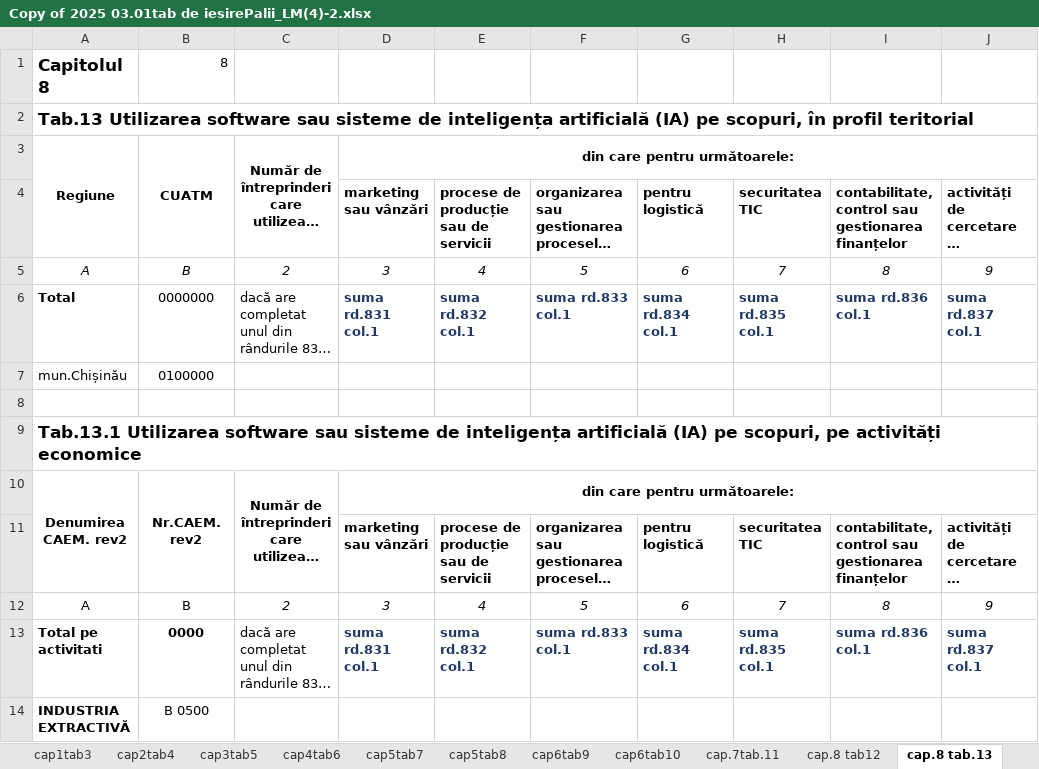
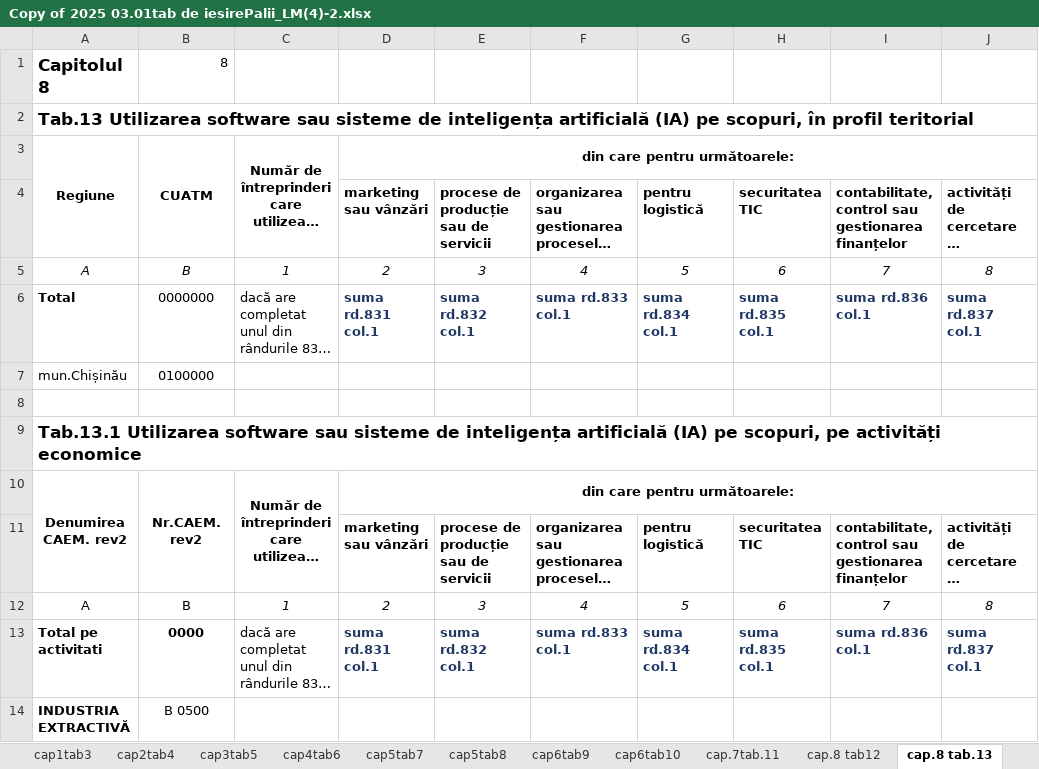
Before and after one commit to androidacvtivity/1-TIC, an Excel workbook: 2025/tabele de iesire/Copy of 2025 03.01tab de iesirePalii_LM(4)-2.xlsx, sheet cap.8 tab.13, drawn as a sheet; long unchanged cells end in …; values as stored, in another font and other column widths than the file's, no borders; removed rows and columns are numbered as before the commit, all else as after; the diff names each change by its address in the sheet, - before the commit and + after, or states it on an @@ line.

```diff
--- a/2025/tabele de iesire/Copy of 2025 03.01tab de iesirePalii_LM(4)-2.xlsx (sheet cap.8 tab.13)
+++ b/2025/tabele de iesire/Copy of 2025 03.01tab de iesirePalii_LM(4)-2.xlsx (sheet cap.8 tab.13)
-row 5: A | B | 2 | 3 | 4 | 5 | 6 | 7 | 8 | 9
+row 5: A | B | 1 | 2 | 3 | 4 | 5 | 6 | 7 | 8
-row 12: A | B | 2 | 3 | 4 | 5 | 6 | 7 | 8 | 9
+row 12: A | B | 1 | 2 | 3 | 4 | 5 | 6 | 7 | 8
```
Also changed, not shown: 2 other files.
